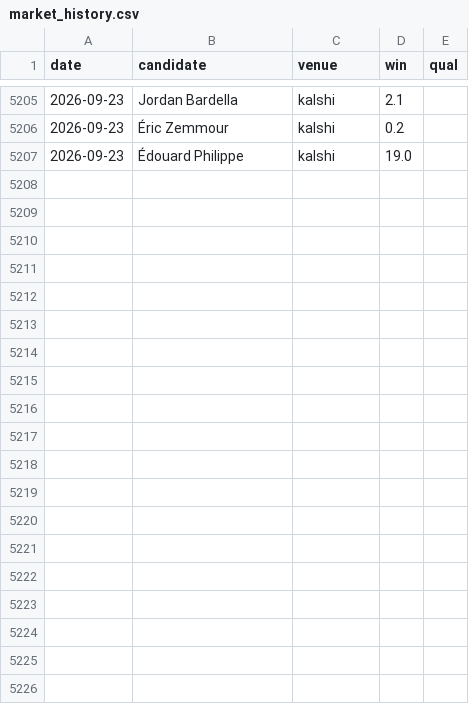
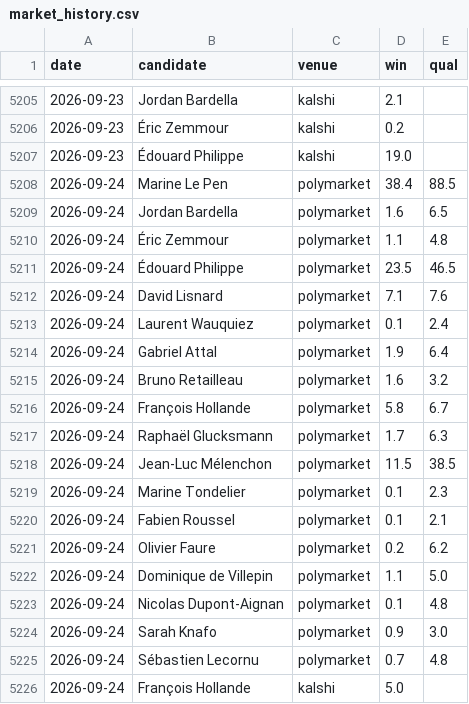
Before and after one commit to lukesegault/lecart, a CSV file: data/market_history.csv, drawn as a sheet; only a part is shown, gaps mark what is left out; the diff covers the shown part only.

```diff
--- a/data/market_history.csv
+++ b/data/market_history.csv
@@ -5207 +5207,20 @@ date,candidate,venue,win,qual
 2026-09-23,Édouard Philippe,kalshi,19.0,
+2026-09-24,Marine Le Pen,polymarket,38.4,88.5
+2026-09-24,Jordan Bardella,polymarket,1.6,6.5
+2026-09-24,Éric Zemmour,polymarket,1.1,4.8
+2026-09-24,Édouard Philippe,polymarket,23.5,46.5
+2026-09-24,David Lisnard,polymarket,7.1,7.6
+2026-09-24,Laurent Wauquiez,polymarket,0.1,2.4
+2026-09-24,Gabriel Attal,polymarket,1.9,6.4
+2026-09-24,Bruno Retailleau,polymarket,1.6,3.2
+2026-09-24,François Hollande,polymarket,5.8,6.7
+2026-09-24,Raphaël Glucksmann,polymarket,1.7,6.3
+2026-09-24,Jean-Luc Mélenchon,polymarket,11.5,38.5
+2026-09-24,Marine Tondelier,polymarket,0.1,2.3
+2026-09-24,Fabien Roussel,polymarket,0.1,2.1
+2026-09-24,Olivier Faure,polymarket,0.2,6.2
+2026-09-24,Dominique de Villepin,polymarket,1.1,5.0
+2026-09-24,Nicolas Dupont-Aignan,polymarket,0.1,4.8
+2026-09-24,Sarah Knafo,polymarket,0.9,3.0
+2026-09-24,Sébastien Lecornu,polymarket,0.7,4.8
+2026-09-24,François Hollande,kalshi,5.0,
```
Also changed, not shown: 13 added rows elsewhere in this file, 20 other files.
